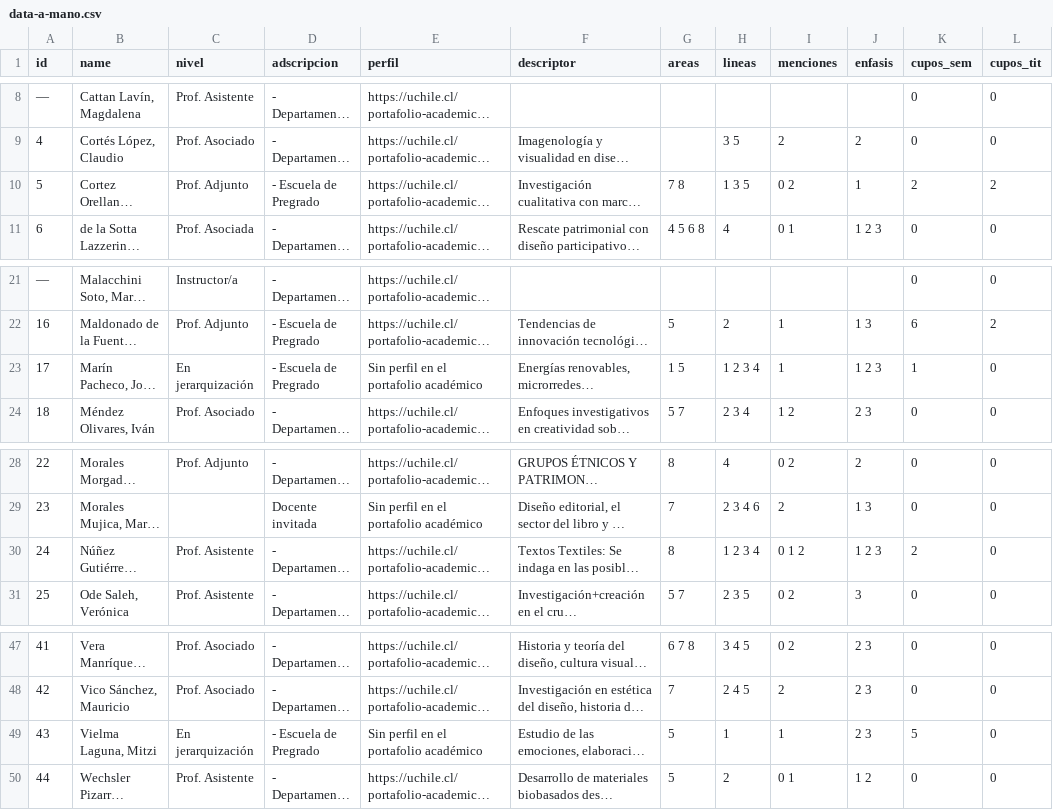
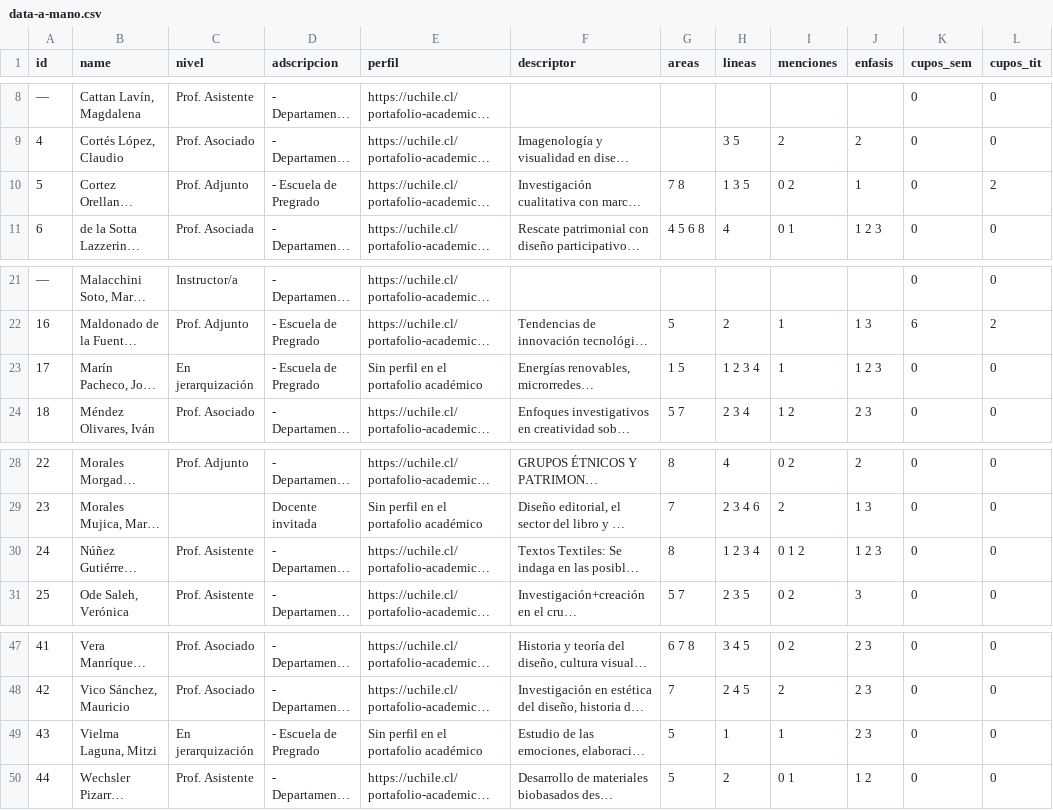
Before and after one commit to disenouchile/guiaturas, a CSV file: data/data-a-mano.csv, drawn as a sheet; only a part is shown, gaps mark what is left out; long unchanged cells end in …; the diff names each change by its address in the sheet, - before the commit and + after, or states it on an @@ line.

Commit message:
Update data-a-mano.csv

```diff
--- a/data/data-a-mano.csv
+++ b/data/data-a-mano.csv
-K10 (cupos_sem): 2
+K10 (cupos_sem): 0
-K23 (cupos_sem): 1
+K23 (cupos_sem): 0
-K30 (cupos_sem): 2
+K30 (cupos_sem): 0
-K49 (cupos_sem): 5
+K49 (cupos_sem): 0
```
